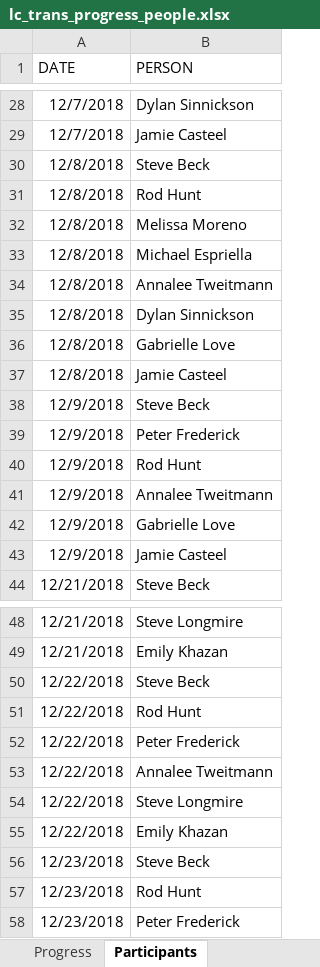
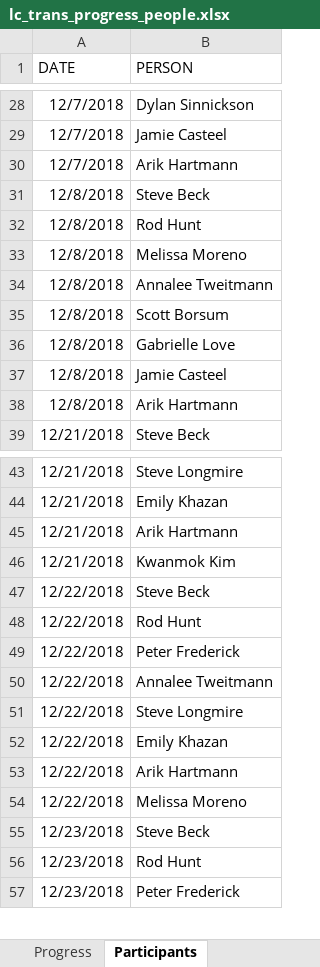
Before and after one commit to sbeck1/Beck_LC_R, an Excel workbook: Oyster/transect/data/lc_trans_progress_people.xlsx, sheet Participants, drawn as a sheet; only a part is shown, gaps mark what is left out; values as stored, in another font and other column widths than the file's, no borders; removed rows and columns are numbered as before the commit, all else as after; the diff covers the shown part only; the diff names each change by its address in the sheet, - before the commit and + after, or states it on an @@ line.

```diff
--- a/Oyster/transect/data/lc_trans_progress_people.xlsx (sheet Participants)
+++ b/Oyster/transect/data/lc_trans_progress_people.xlsx (sheet Participants)
+row 30: 12/7/2018 | Arik Hartmann
-row 33: 12/8/2018 | Michael Espriella
-B35 (PERSON): Dylan Sinnickson
+B35 (PERSON): Scott Borsum
-row 38: 12/9/2018 | Steve Beck
-row 39: 12/9/2018 | Peter Frederick
-row 40: 12/9/2018 | Rod Hunt
-row 41: 12/9/2018 | Annalee Tweitmann
-row 42: 12/9/2018 | Gabrielle Love
-row 43: 12/9/2018 | Jamie Casteel
+row 38: 12/8/2018 | Arik Hartmann
+row 45: 12/21/2018 | Arik Hartmann
+row 46: 12/21/2018 | Kwanmok Kim
+row 53: 12/22/2018 | Arik Hartmann
+row 54: 12/22/2018 | Melissa Moreno
```
Also changed, not shown: 1 added row elsewhere in this sheet, sheet Progress.
